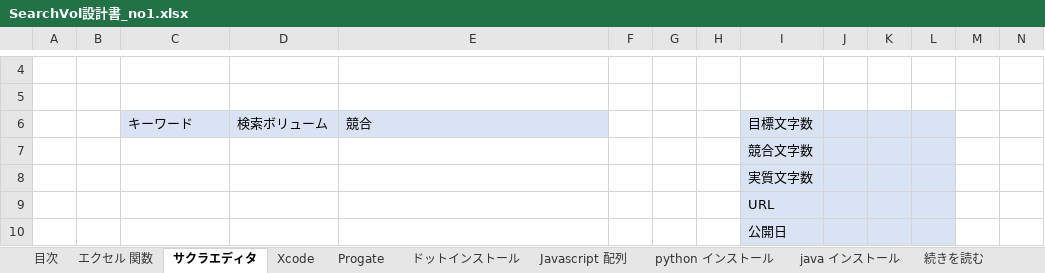
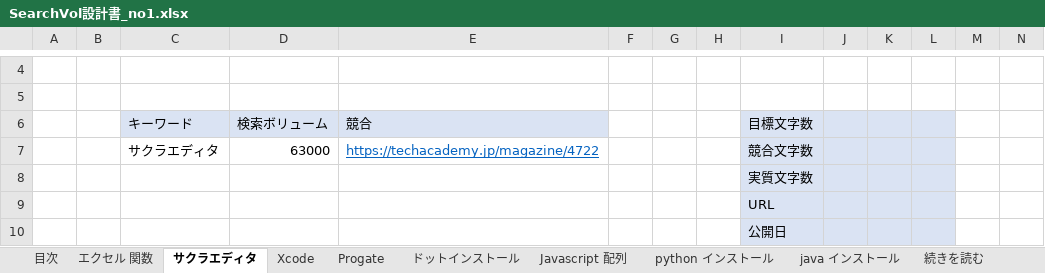
Before and after one commit to soshi16/demo2, an Excel workbook: 記事設計/SearchVol設計書_no1.xlsx, sheet サクラエディタ, drawn as a sheet; only a part is shown, gaps mark what is left out; values as stored, in another font and other column widths than the file's, no borders; removed rows and columns are numbered as before the commit, all else as after; rows hold the shown columns only; the diff names each change by its address in the sheet, - before the commit and + after, or states it on an @@ line.

```diff
--- a/記事設計/SearchVol設計書_no1.xlsx (sheet サクラエディタ)
+++ b/記事設計/SearchVol設計書_no1.xlsx (sheet サクラエディタ)
-row 7:  |  |  |  |  |  |  |  | 競合文字数
+row 7:  |  | サクラエディタ | 63000 | https://techacademy.jp/magazine/4722 |  |  |  | 競合文字数
```
Also changed, not shown: sheet 目次, sheet コマンドプロンプト, sheet java インストール, sheet Xcode, sheet Javascript 配列, sheet python インストール, 4 more sheets.
